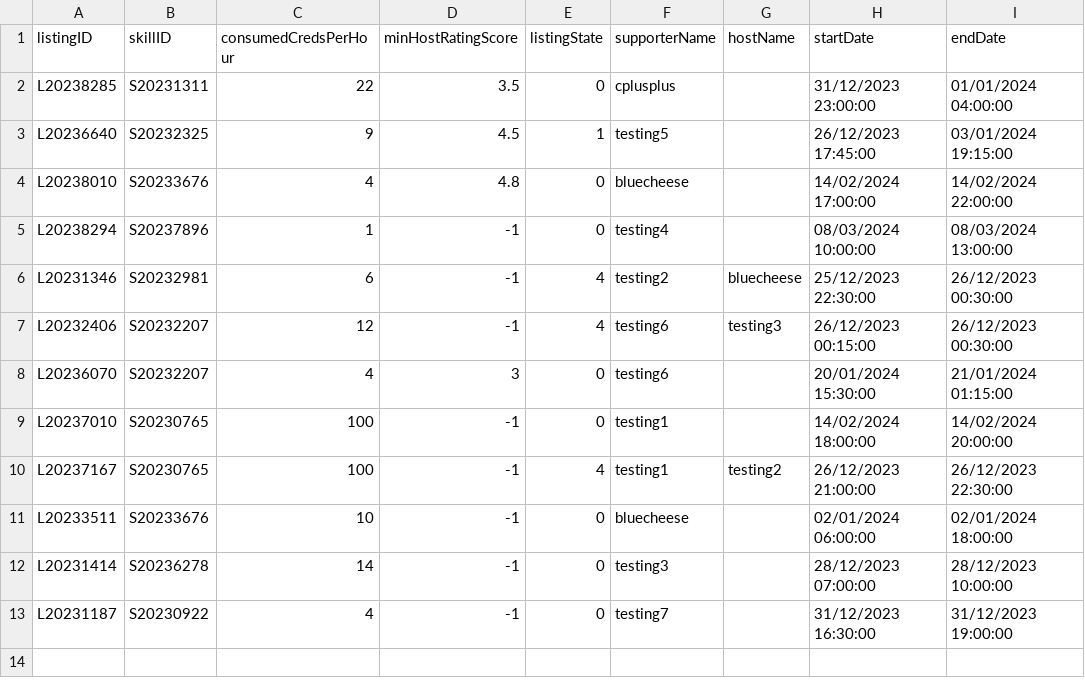
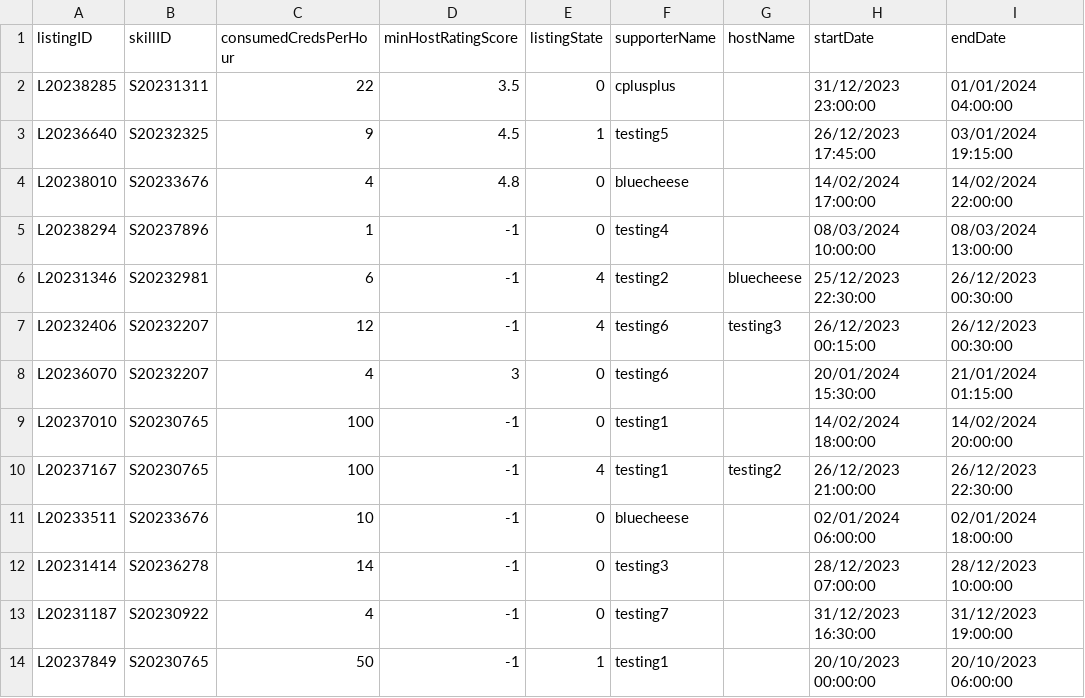
Before and after one commit to bleuucheese/EEET2482-COSC2082-2023C-GROUP14-TIMEBANKAPP, a CSV file: src/databases/listings.csv, drawn as a sheet; the diff names each change by its address in the sheet, - before the commit and + after, or states it on an @@ line.

```diff
--- a/src/databases/listings.csv
+++ b/src/databases/listings.csv
+row 14: L20237849 | S20230765 | 50 | -1 | 1 | testing1 |  | 20/10/2023 00:00:00 | 20/10/2023 06:00:00
```
Also changed, not shown: src/databases/reviews.csv, src/databases/users.csv, 10 other files.
